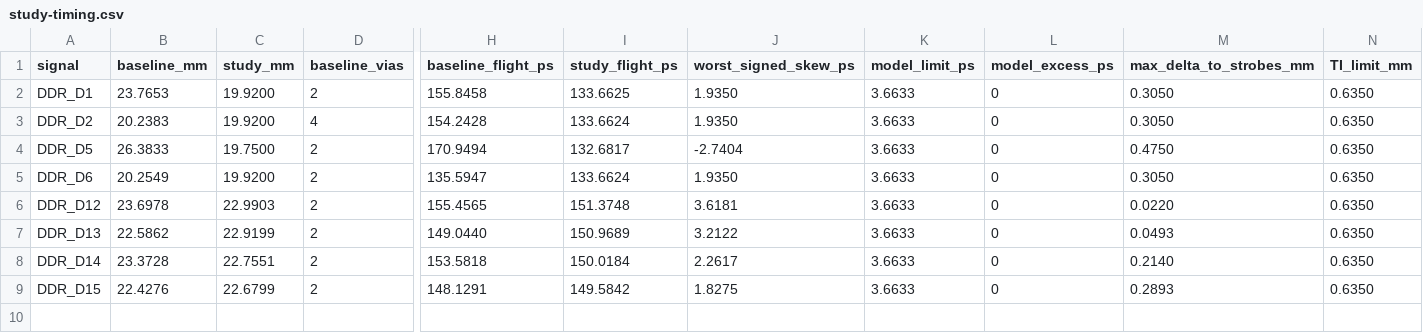
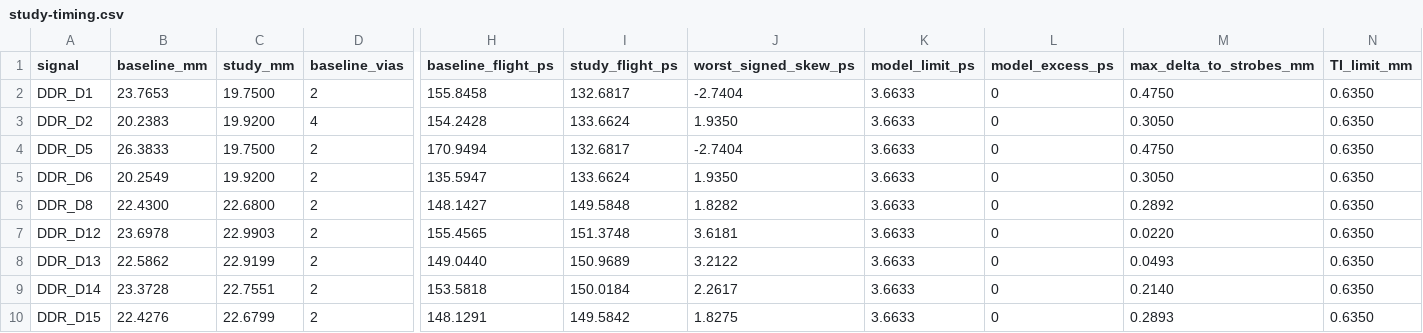
Before and after one commit to Abse2001/pixel-dash, a CSV file: studies/ddr-breakout/study-timing.csv, drawn as a sheet; only a part is shown, gaps mark what is left out; rows hold the shown columns only; the diff names each change by its address in the sheet, - before the commit and + after, or states it on an @@ line.

```diff
--- a/studies/ddr-breakout/study-timing.csv
+++ b/studies/ddr-breakout/study-timing.csv
-C2 (study_mm): 19.9200
+C2 (study_mm): 19.7500
-I2 (study_flight_ps): 133.6625
+I2 (study_flight_ps): 132.6817
-J2 (worst_signed_skew_ps): 1.9350
+J2 (worst_signed_skew_ps): -2.7404
-M2 (max_delta_to_strobes_mm): 0.3050
+M2 (max_delta_to_strobes_mm): 0.4750
+row 6: DDR_D8 | 22.4300 | 22.6800 | 2 | 148.1427 | 149.5848 | 1.8282 | 3.6633 | 0 | 0.2892 | 0.6350
```
Also changed, not shown: studies/ddr-breakout/all-signals.csv, 5 other files.
